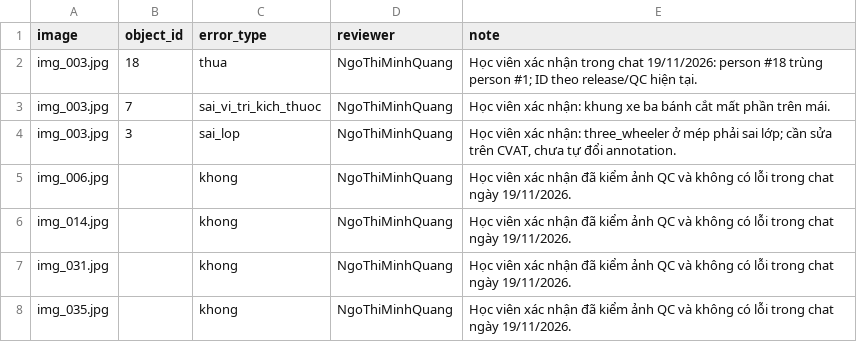
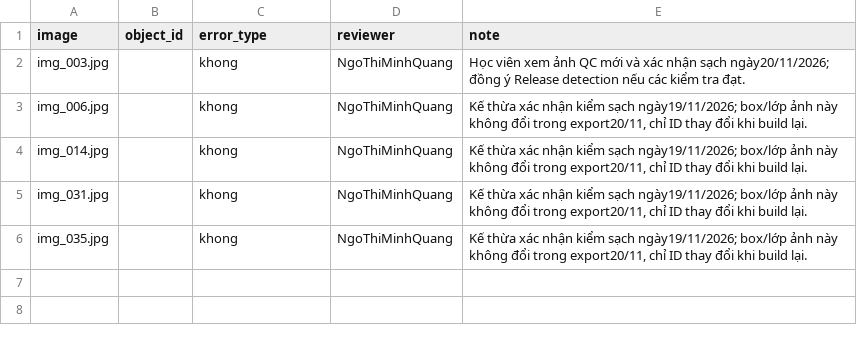
Before and after one commit to NgoThiMinhQuang/K5-L23-DAY08-NgoThiMinhQuang-2A202603146-AIPrelabel, a CSV file: submission/qc/qc_review.csv, drawn as a sheet.

```diff
--- a/submission/qc/qc_review.csv
+++ b/submission/qc/qc_review.csv
@@ -1,8 +1,6 @@
 image,object_id,error_type,reviewer,note
-img_003.jpg,18,thua,NgoThiMinhQuang,Học viên xác nhận trong chat 19/11/2026: person #18 trùng person #1; ID theo release/QC hiện tại.
-img_003.jpg,7,sai_vi_tri_kich_thuoc,NgoThiMinhQuang,Học viên xác nhận: khung xe ba bánh cắt mất phần trên mái.
-img_003.jpg,3,sai_lop,NgoThiMinhQuang,"Học viên xác nhận: three_wheeler ở mép phải sai lớp; cần sửa trên CVAT, chưa tự đổi annotation."
-img_006.jpg,,khong,NgoThiMinhQuang,Học viên xác nhận đã kiểm ảnh QC và không có lỗi trong chat ngày 19/11/2026.
-img_014.jpg,,khong,NgoThiMinhQuang,Học viên xác nhận đã kiểm ảnh QC và không có lỗi trong chat ngày 19/11/2026.
-img_031.jpg,,khong,NgoThiMinhQuang,Học viên xác nhận đã kiểm ảnh QC và không có lỗi trong chat ngày 19/11/2026.
-img_035.jpg,,khong,NgoThiMinhQuang,Học viên xác nhận đã kiểm ảnh QC và không có lỗi trong chat ngày 19/11/2026.
+img_003.jpg,,khong,NgoThiMinhQuang,Học viên xem ảnh QC mới và xác nhận sạch ngày20/11/2026; đồng ý Release detection nếu các kiểm tra đạt.
+img_006.jpg,,khong,NgoThiMinhQuang,"Kế thừa xác nhận kiểm sạch ngày19/11/2026; box/lớp ảnh này không đổi trong export20/11, chỉ ID thay đổi khi build lại."
+img_014.jpg,,khong,NgoThiMinhQuang,"Kế thừa xác nhận kiểm sạch ngày19/11/2026; box/lớp ảnh này không đổi trong export20/11, chỉ ID thay đổi khi build lại."
+img_031.jpg,,khong,NgoThiMinhQuang,"Kế thừa xác nhận kiểm sạch ngày19/11/2026; box/lớp ảnh này không đổi trong export20/11, chỉ ID thay đổi khi build lại."
+img_035.jpg,,khong,NgoThiMinhQuang,"Kế thừa xác nhận kiểm sạch ngày19/11/2026; box/lớp ảnh này không đổi trong export20/11, chỉ ID thay đổi khi build lại."
```
Also changed, not shown: submission/qc/rubric_audit.csv, 40 other files.
